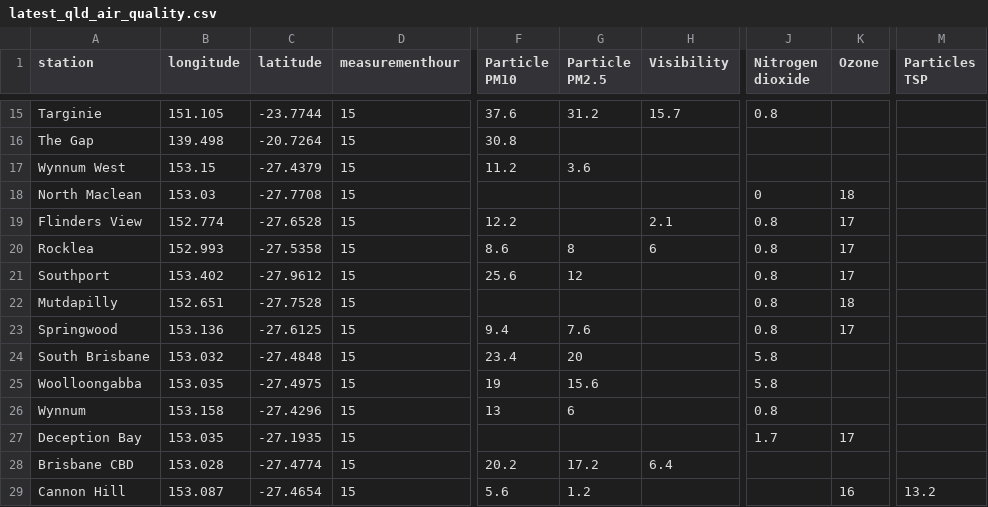
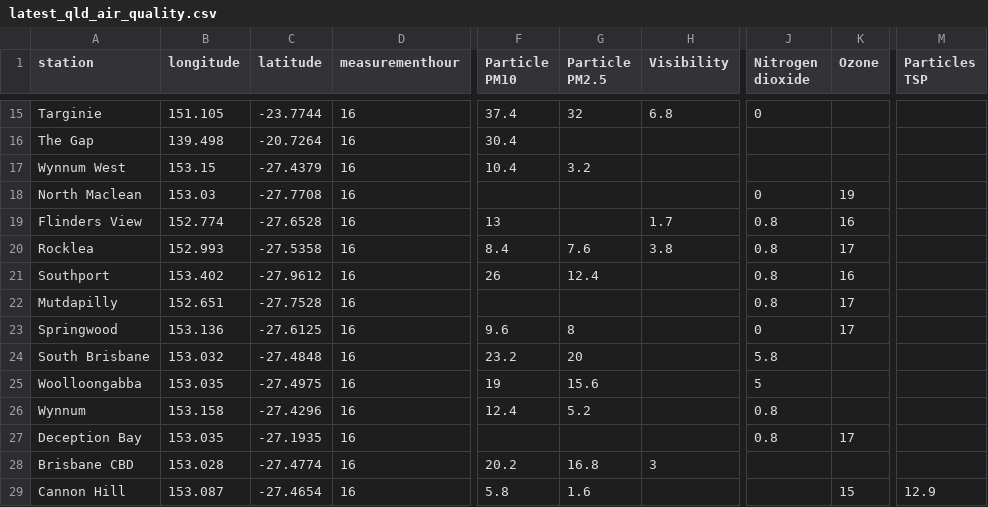
Before and after one commit to joshnicholas/data, a CSV file: latest_qld_air_quality.csv, drawn as a sheet; only a part is shown, gaps mark what is left out; the diff covers the shown part only; the diff names each change by its address in the sheet, - before the commit and + after, or states it on an @@ line.

```diff
--- a/latest_qld_air_quality.csv
+++ b/latest_qld_air_quality.csv
-D15:D29 (measurementhour): 15
+D15:D29 (measurementhour): 16
-F15 (Particle PM10): 37.6
+F15 (Particle PM10): 37.4
-G15 (Particle PM2.5): 31.2
+G15 (Particle PM2.5): 32
-H15 (Visibility): 15.7
+H15 (Visibility): 6.8
-J15 (Nitrogen dioxide): 0.8
+J15 (Nitrogen dioxide): 0
-F16 (Particle PM10): 30.8
+F16 (Particle PM10): 30.4
-F17 (Particle PM10): 11.2
+F17 (Particle PM10): 10.4
-G17 (Particle PM2.5): 3.6
+G17 (Particle PM2.5): 3.2
-K18 (Ozone): 18
+K18 (Ozone): 19
-F19 (Particle PM10): 12.2
+F19 (Particle PM10): 13
-H19 (Visibility): 2.1
+H19 (Visibility): 1.7
-K19 (Ozone): 17
+K19 (Ozone): 16
-F20 (Particle PM10): 8.6
+F20 (Particle PM10): 8.4
-G20 (Particle PM2.5): 8
+G20 (Particle PM2.5): 7.6
-H20 (Visibility): 6
+H20 (Visibility): 3.8
-F21 (Particle PM10): 25.6
+F21 (Particle PM10): 26
-G21 (Particle PM2.5): 12
+G21 (Particle PM2.5): 12.4
-K21 (Ozone): 17
+K21 (Ozone): 16
-K22 (Ozone): 18
+K22 (Ozone): 17
-F23 (Particle PM10): 9.4
+F23 (Particle PM10): 9.6
-G23 (Particle PM2.5): 7.6
+G23 (Particle PM2.5): 8
-J23 (Nitrogen dioxide): 0.8
+J23 (Nitrogen dioxide): 0
-F24 (Particle PM10): 23.4
+F24 (Particle PM10): 23.2
-J25 (Nitrogen dioxide): 5.8
+J25 (Nitrogen dioxide): 5
-F26 (Particle PM10): 13
+F26 (Particle PM10): 12.4
-G26 (Particle PM2.5): 6
+G26 (Particle PM2.5): 5.2
-J27 (Nitrogen dioxide): 1.7
+J27 (Nitrogen dioxide): 0.8
-G28 (Particle PM2.5): 17.2
+G28 (Particle PM2.5): 16.8
-H28 (Visibility): 6.4
+H28 (Visibility): 3
-F29 (Particle PM10): 5.6
+F29 (Particle PM10): 5.8
-G29 (Particle PM2.5): 1.2
+G29 (Particle PM2.5): 1.6
-K29 (Ozone): 16
+K29 (Ozone): 15
-M29 (Particles TSP): 13.2
+M29 (Particles TSP): 12.9
```
Also changed, not shown: 72 edited cells elsewhere in this file, 1 other file.
